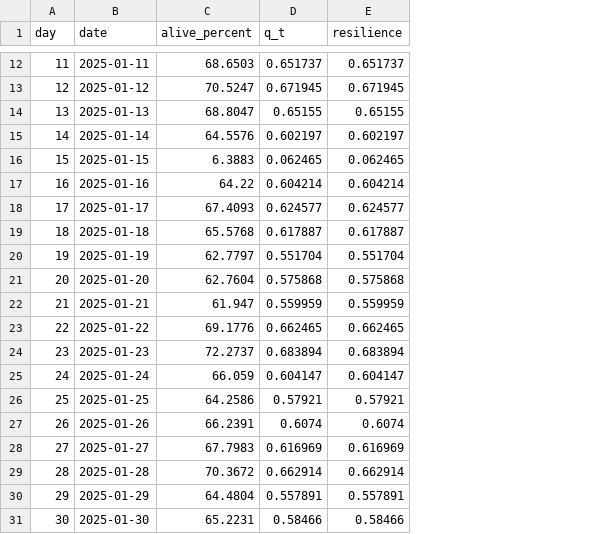
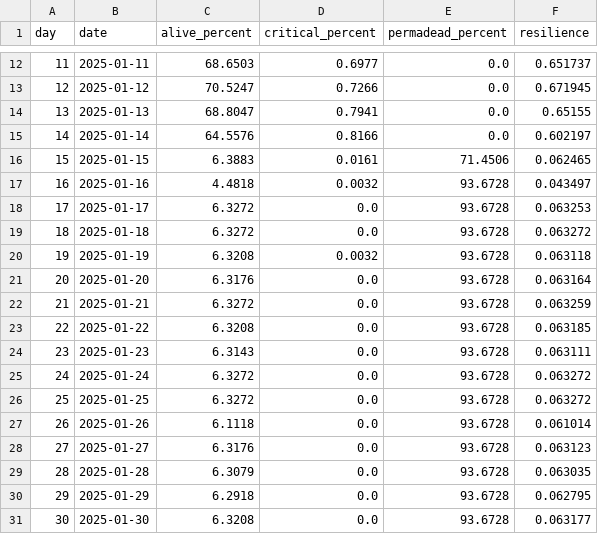
Before and after one commit to xinwei-zhuang/CSSS-simpleABM, a CSV file: outputs/norm_1/daily_metrics.csv, drawn as a sheet; only a part is shown, gaps mark what is left out; removed rows and columns are numbered as before the commit, all else as after; the diff covers the shown part only; the diff names each change by its address in the sheet, - before the commit and + after, or states it on an @@ line.

```diff
--- a/outputs/norm_1/daily_metrics.csv
+++ b/outputs/norm_1/daily_metrics.csv
-column D (q_t), rows 12-31: 0.651737 | 0.671945 | 0.65155 | 0.602197 | 0.062465 | 0.604214 | 0.624577 | 0.617887 | 0.551704 | 0.575868 | 0.559959 | 0.662465 | 0.683894 | 0.604147 | 0.57921 | 0.6074 | 0.616969 | 0.662914 | 0.557891 | 0.58466
+column D (critical_percent), rows 12-31: 0.6977 | 0.7266 | 0.7941 | 0.8166 | 0.0161 | 0.0032 | 0.0 | 0.0 | 0.0032 | 0.0 | 0.0 | 0.0 | 0.0 | 0.0 | 0.0 | 0.0 | 0.0 | 0.0 | 0.0 | 0.0
+column E (permadead_percent), rows 12-31: 0.0 | 0.0 | 0.0 | 0.0 | 71.4506 | 93.6728 | 93.6728 | 93.6728 | 93.6728 | 93.6728 | 93.6728 | 93.6728 | 93.6728 | 93.6728 | 93.6728 | 93.6728 | 93.6728 | 93.6728 | 93.6728 | 93.6728
-C17 (alive_percent): 64.22
+C17 (alive_percent): 4.4818
-F17 (resilience): 0.604214
+F17 (resilience): 0.043497
-C18 (alive_percent): 67.4093
+C18 (alive_percent): 6.3272
-F18 (resilience): 0.624577
+F18 (resilience): 0.063253
-C19 (alive_percent): 65.5768
+C19 (alive_percent): 6.3272
-F19 (resilience): 0.617887
+F19 (resilience): 0.063272
-C20 (alive_percent): 62.7797
+C20 (alive_percent): 6.3208
-F20 (resilience): 0.551704
+F20 (resilience): 0.063118
-C21 (alive_percent): 62.7604
+C21 (alive_percent): 6.3176
-F21 (resilience): 0.575868
+F21 (resilience): 0.063164
-C22 (alive_percent): 61.947
+C22 (alive_percent): 6.3272
-F22 (resilience): 0.559959
+F22 (resilience): 0.063259
-C23 (alive_percent): 69.1776
+C23 (alive_percent): 6.3208
-F23 (resilience): 0.662465
+F23 (resilience): 0.063185
-C24 (alive_percent): 72.2737
+C24 (alive_percent): 6.3143
-F24 (resilience): 0.683894
+F24 (resilience): 0.063111
-C25 (alive_percent): 66.059
+C25 (alive_percent): 6.3272
-F25 (resilience): 0.604147
+F25 (resilience): 0.063272
-C26 (alive_percent): 64.2586
+C26 (alive_percent): 6.3272
-F26 (resilience): 0.57921
+F26 (resilience): 0.063272
-C27 (alive_percent): 66.2391
+C27 (alive_percent): 6.1118
-F27 (resilience): 0.6074
+F27 (resilience): 0.061014
-C28 (alive_percent): 67.7983
+C28 (alive_percent): 6.3176
-F28 (resilience): 0.616969
+F28 (resilience): 0.063123
-C29 (alive_percent): 70.3672
+C29 (alive_percent): 6.3079
-F29 (resilience): 0.662914
+F29 (resilience): 0.063035
-C30 (alive_percent): 64.4804
+C30 (alive_percent): 6.2918
-F30 (resilience): 0.557891
+F30 (resilience): 0.062795
-C31 (alive_percent): 65.2231
+C31 (alive_percent): 6.3208
-F31 (resilience): 0.58466
+F31 (resilience): 0.063177
```
Also changed, not shown: 1 edited cell elsewhere in this file, outputs/comparison.csv, outputs/norm_0/daily_metrics.csv, 12 other files.
